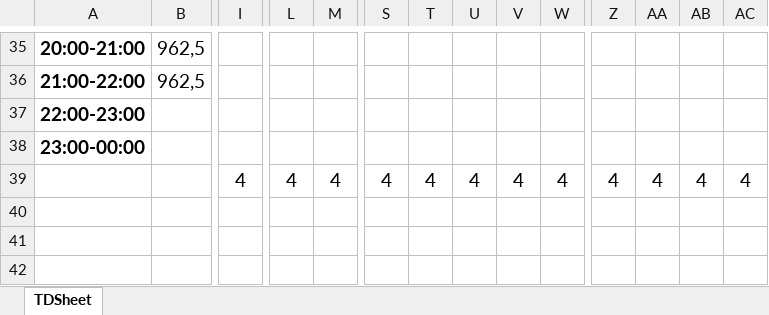
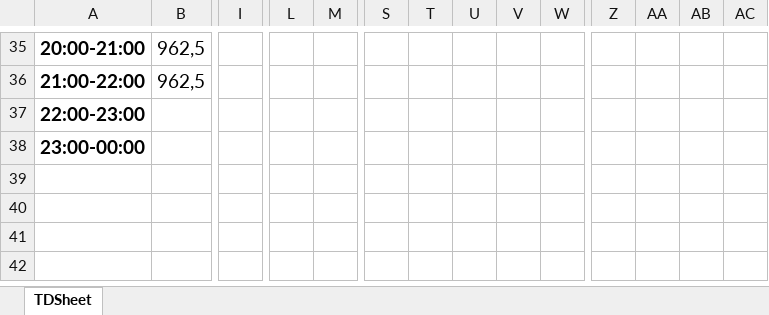
Before and after one commit to Hardmun/excelFusion, an Excel workbook: test_files/Челябинск.xlsx, sheet TDSheet, drawn as a sheet; only a part is shown, gaps mark what is left out; values as stored, in another font and other column widths than the file's, no borders; charts and pictures not drawn; rows hold the shown columns only; the diff names each change by its address in the sheet, - before the commit and + after, or states it on an @@ line.

```diff
--- a/test_files/Челябинск.xlsx (sheet TDSheet)
+++ b/test_files/Челябинск.xlsx (sheet TDSheet)
-row 39:  |  | 4 | 4 | 4 | 4 | 4 | 4 | 4 | 4 | 4 | 4 | 4 | 4
+row 39: (empty)
```
Also changed, not shown: charts or pictures, test_files/Client Summary.xlsx, test_files/Ярославль.xlsx, 2 other files.
